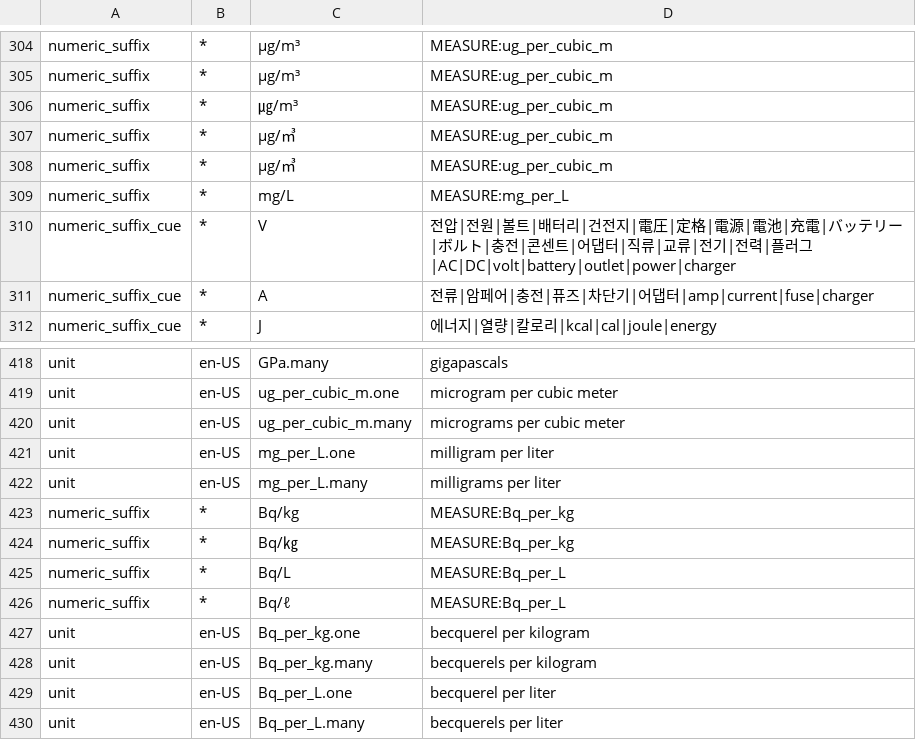
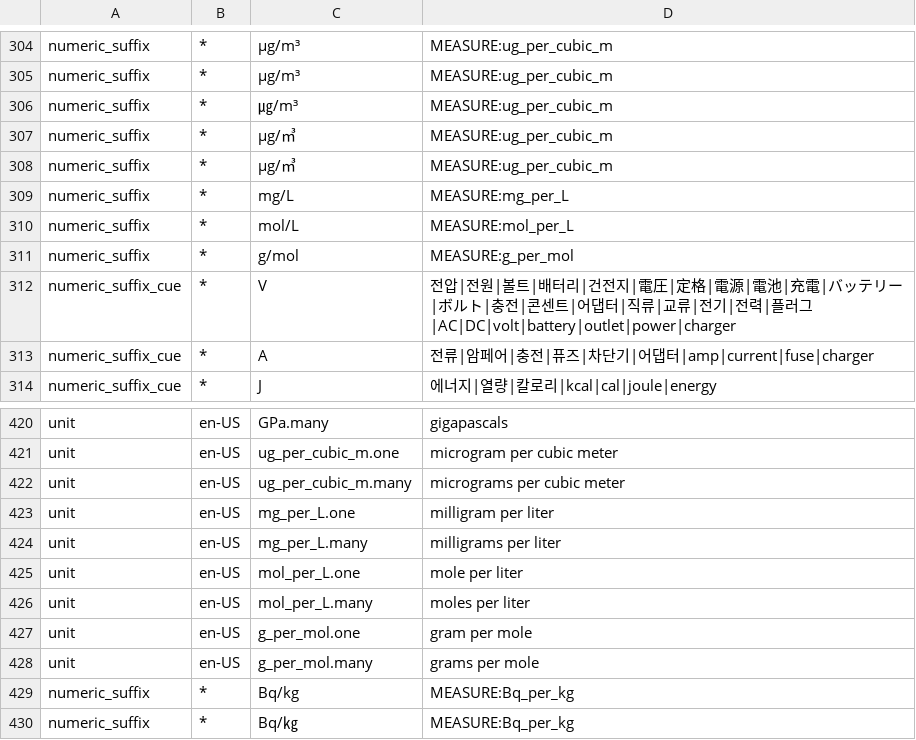
Before and after one commit to hunydev/tts-text-frontend, a TSV file: resources/languages/en-US/rules/measurements.tsv, drawn as a sheet; only a part is shown, gaps mark what is left out; the shorter side is filled out with more unchanged rows.

```diff
--- a/resources/languages/en-US/rules/measurements.tsv
+++ b/resources/languages/en-US/rules/measurements.tsv
@@ -309,2 +309,4 @@ numeric_suffix	*	µg/㎥	MEASURE:ug_per_cubic_m
 numeric_suffix	*	mg/L	MEASURE:mg_per_L
+numeric_suffix	*	mol/L	MEASURE:mol_per_L
+numeric_suffix	*	g/mol	MEASURE:g_per_mol
 numeric_suffix_cue	*	V	전압|전원|볼트|배터리|건전지|電圧|定格|電源|電池|充電|バッテリー|ボルト|충전|콘센트|어댑터|직류|교류|전기|전력|플러그|AC|DC|volt|battery|outlet|power|charger
@@ -422,2 +424,6 @@ unit	en-US	mg_per_L.one	milligram per liter
 unit	en-US	mg_per_L.many	milligrams per liter
+unit	en-US	mol_per_L.one	mole per liter
+unit	en-US	mol_per_L.many	moles per liter
+unit	en-US	g_per_mol.one	gram per mole
+unit	en-US	g_per_mol.many	grams per mole
 numeric_suffix	*	Bq/kg	MEASURE:Bq_per_kg
```
Also changed, not shown: resources/languages/en-US/rules/numeric.tsv, resources/languages/ko-KR/rules/measurements.tsv, 5 other files.
